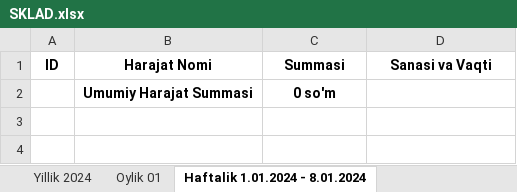
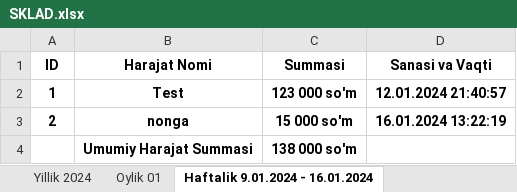
Before and after one commit to SamandarTemirxodjayev/bigmetall, an Excel workbook: server/docs/SKLAD.xlsx, sheet Haftalik 9.01.2024 - 16.01.2024, drawn as a sheet; values as stored, in another font and other column widths than the file's, no borders; addresses are those after the commit; the diff names each change by its address in the sheet, - before the commit and + after, or states it on an @@ line.

```diff
--- a/server/docs/SKLAD.xlsx (sheet Haftalik 9.01.2024 - 16.01.2024)
+++ b/server/docs/SKLAD.xlsx (sheet Haftalik 9.01.2024 - 16.01.2024)
-sheet tab: Haftalik 1.01.2024 - 8.01.2024
+sheet tab: Haftalik 9.01.2024 - 16.01.2024
+row 2: 1 | Test | 123 000 so'm | 12.01.2024 21:40:57
+row 3: 2 | nonga | 15 000 so'm | 16.01.2024 13:22:19
-C4 (Summasi): 0 so'm
+C4 (Summasi): 138 000 so'm
```
Also changed, not shown: sheet Yillik 2024, sheet Oylik 01, 33 other files.
